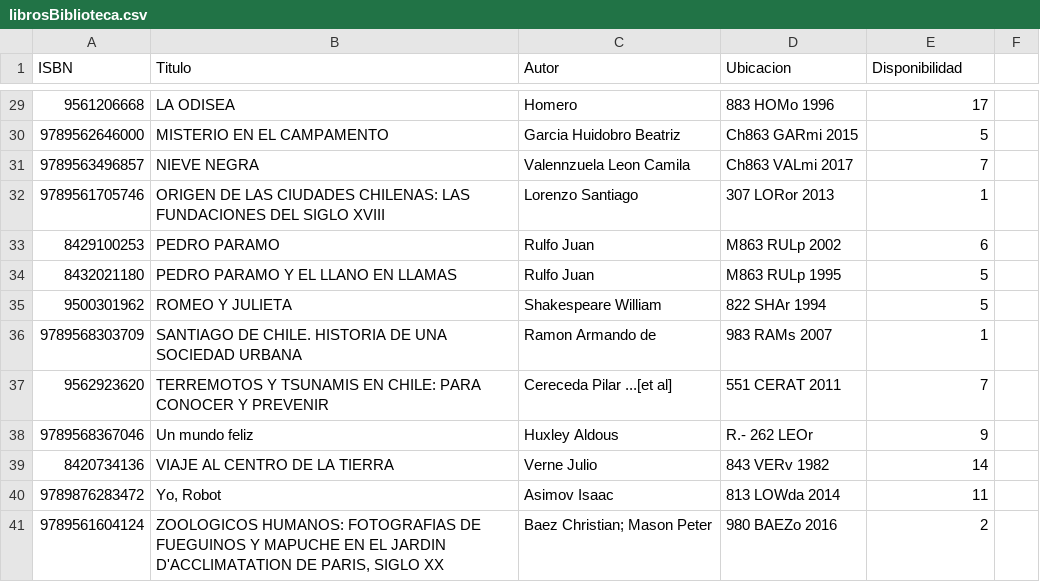
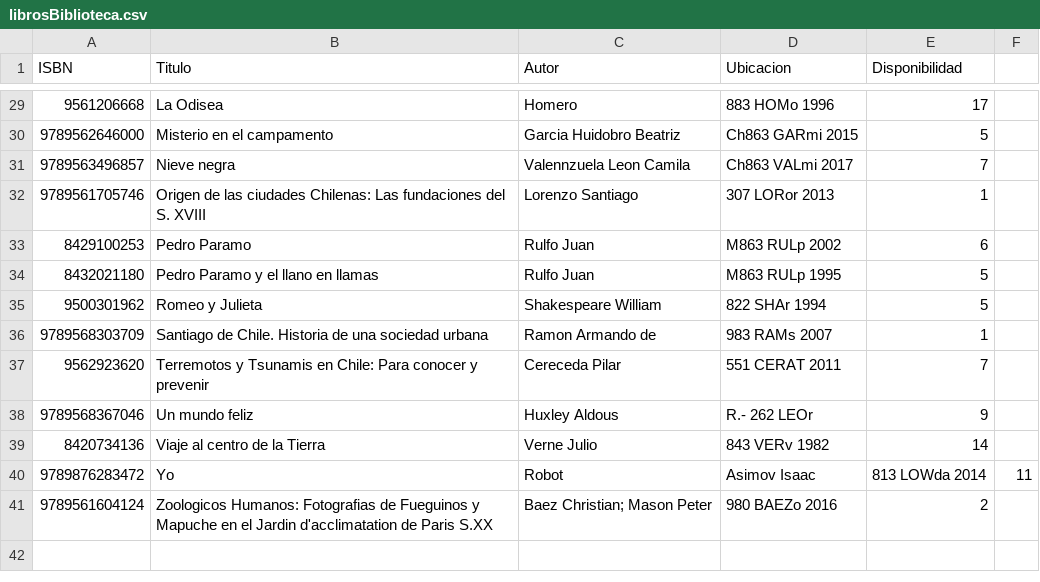
Before and after one commit to TioPanxo/Proyecto_Sintax_Error, a CSV file: librosBiblioteca.csv, drawn as a sheet; only a part is shown, gaps mark what is left out; the diff covers the shown part only.

```diff
--- a/librosBiblioteca.csv
+++ b/librosBiblioteca.csv
@@ -29,13 +29,13 @@ ISBN,Titulo,Autor,Ubicacion,Disponibilidad
-9561206668,LA ODISEA,Homero,883 HOMo 1996,17
-9789562646000,MISTERIO EN EL CAMPAMENTO,Garcia Huidobro Beatriz,Ch863 GARmi 2015,5
-9789563496857,NIEVE NEGRA,Valennzuela Leon Camila,Ch863 VALmi 2017,7
-9789561705746,ORIGEN DE LAS CIUDADES CHILENAS: LAS FUNDACIONES DEL SIGLO XVIII,Lorenzo Santiago,307 LORor 2013,1
-8429100253,PEDRO PARAMO,Rulfo Juan,M863 RULp 2002,6
-8432021180,PEDRO PARAMO Y EL LLANO EN LLAMAS,Rulfo Juan,M863 RULp 1995,5
-9500301962,ROMEO Y JULIETA,Shakespeare William,822 SHAr 1994,5
-9789568303709,SANTIAGO DE CHILE. HISTORIA DE UNA SOCIEDAD URBANA,Ramon Armando de,983 RAMs 2007,1
-9562923620,TERREMOTOS Y TSUNAMIS EN CHILE: PARA CONOCER Y PREVENIR,Cereceda Pilar ...[et al],551 CERAT 2011,7
+9561206668,La Odisea,Homero,883 HOMo 1996,17
+9789562646000,Misterio en el campamento,Garcia Huidobro Beatriz,Ch863 GARmi 2015,5
+9789563496857,Nieve negra,Valennzuela Leon Camila,Ch863 VALmi 2017,7
+9789561705746,Origen de las ciudades Chilenas: Las fundaciones del S. XVIII,Lorenzo Santiago,307 LORor 2013,1
+8429100253,Pedro Paramo,Rulfo Juan,M863 RULp 2002,6
+8432021180,Pedro Paramo y el llano en llamas,Rulfo Juan,M863 RULp 1995,5
+9500301962,Romeo y Julieta,Shakespeare William,822 SHAr 1994,5
+9789568303709,Santiago de Chile. Historia de una sociedad urbana,Ramon Armando de,983 RAMs 2007,1
+9562923620,Terremotos y Tsunamis en Chile: Para conocer y prevenir,Cereceda Pilar ,551 CERAT 2011,7
 9789568367046,Un mundo feliz,Huxley Aldous,R.- 262 LEOr ,9
-8420734136,VIAJE AL CENTRO DE LA TIERRA,Verne Julio,843  VERv 1982,14
-9789876283472,"Yo, Robot",Asimov Isaac,813 LOWda 2014,11
-9789561604124,"ZOOLOGICOS HUMANOS: FOTOGRAFIAS DE FUEGUINOS Y MAPUCHE EN EL JARDIN  D'ACCLIMATATION DE PARIS, SIGLO XX",Baez Christian; Mason Peter,980 BAEZo 2016,2
+8420734136,Viaje al centro de la Tierra,Verne Julio,843  VERv 1982,14
+9789876283472,Yo, Robot,Asimov Isaac,813 LOWda 2014,11
+9789561604124,Zoologicos Humanos: Fotografias de Fueguinos y Mapuche en el Jardin d'acclimatation de Paris S.XX,Baez Christian; Mason Peter,980 BAEZo 2016,2
```
Also changed, not shown: 18 edited cells elsewhere in this file.
